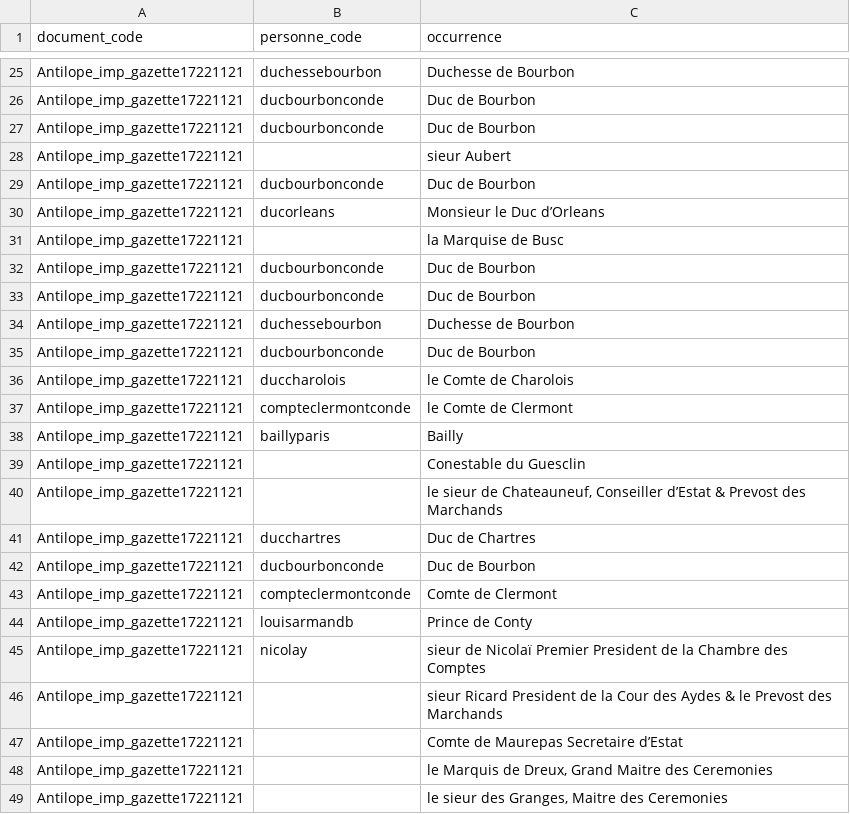
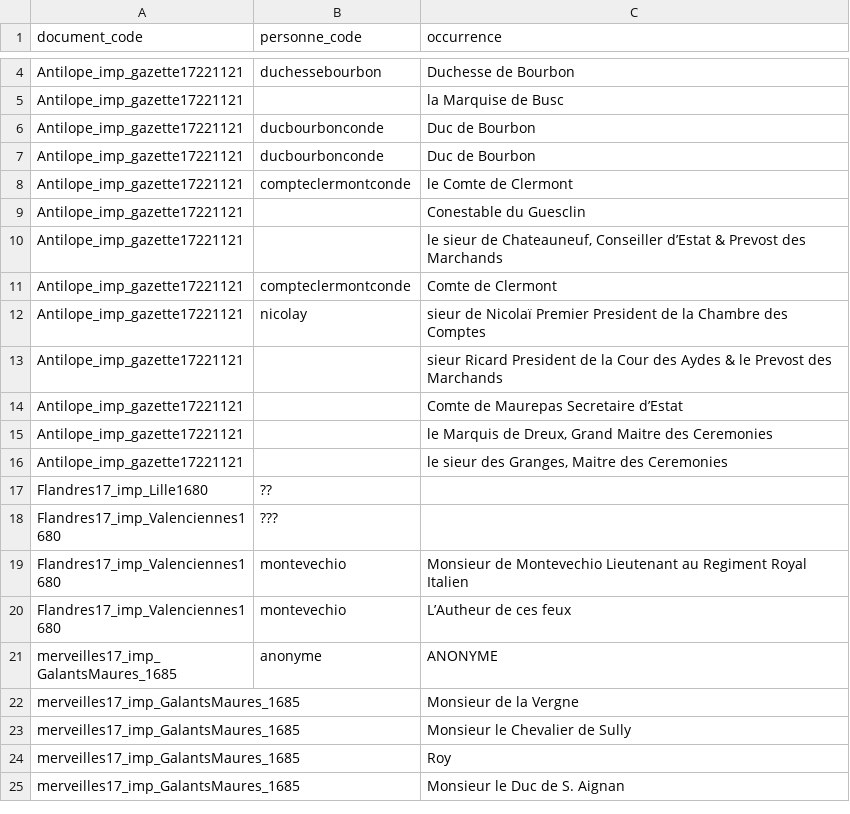
Before and after one commit to fetes17/merveilles17, a TSV file: site/data/personne_orphelins.tsv, drawn as a sheet; only a part is shown, gaps mark what is left out; the shorter side is filled out with more unchanged rows; the diff covers the shown part only; the diff names each change by its address in the sheet, - before the commit and + after, or states it on an @@ line.

```diff
--- a/site/data/personne_orphelins.tsv
+++ b/site/data/personne_orphelins.tsv
-row 26: Antilope_imp_gazette17221121 | ducbourbonconde | Duc de Bourbon
-row 27: Antilope_imp_gazette17221121 | ducbourbonconde | Duc de Bourbon
-row 28: Antilope_imp_gazette17221121 |  | sieur Aubert
-row 29: Antilope_imp_gazette17221121 | ducbourbonconde | Duc de Bourbon
-row 30: Antilope_imp_gazette17221121 | ducorleans | Monsieur le Duc d’Orleans
-row 34: Antilope_imp_gazette17221121 | duchessebourbon | Duchesse de Bourbon
-row 35: Antilope_imp_gazette17221121 | ducbourbonconde | Duc de Bourbon
-row 36: Antilope_imp_gazette17221121 | duccharolois | le Comte de Charolois
-row 38: Antilope_imp_gazette17221121 | baillyparis | Bailly
-row 41: Antilope_imp_gazette17221121 | ducchartres | Duc de Chartres
-row 42: Antilope_imp_gazette17221121 | ducbourbonconde | Duc de Bourbon
-row 44: Antilope_imp_gazette17221121 | louisarmandb | Prince de Conty
```
Also changed, not shown: 22 removed rows elsewhere in this file, site/data/document.tsv, site/data/lieu_document.tsv, 29 other files.
